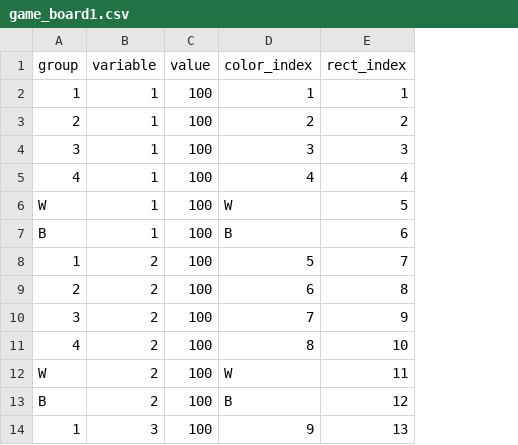
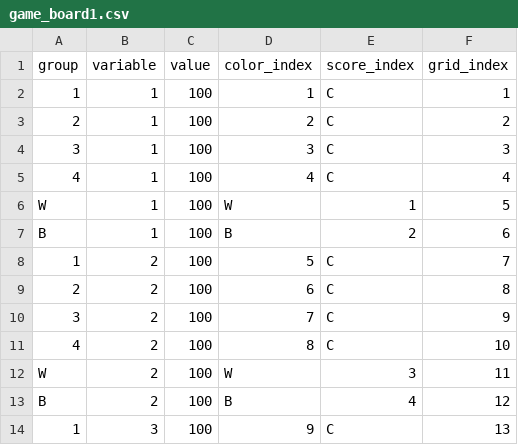
Before and after one commit to cyaris/cyaris.github.io, a CSV file: assets/game_board1.csv, drawn as a sheet; only a part is shown; addresses are those after the commit; the diff names each change by its address in the sheet, - before the commit and + after, or states it on an @@ line.

Commit message:
Added new developments to score keeping. Work in progress.

```diff
--- a/assets/game_board1.csv
+++ b/assets/game_board1.csv
+column E (score_index), rows 2-14: C | C | C | C | 1 | 2 | C | C | C | C | 3 | 4 | C
-F1: rect_index
+F1: grid_index
```
Also changed, not shown: assets/game_board2.csv, assets/game_board3.csv, 1 other file.
